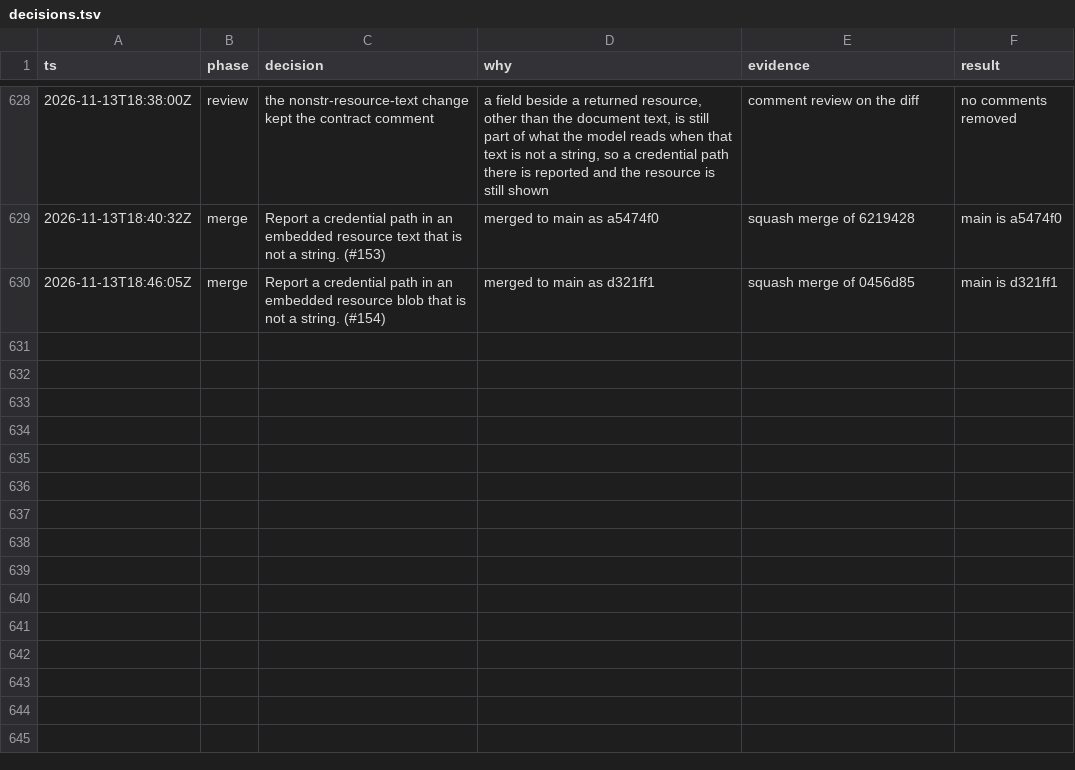
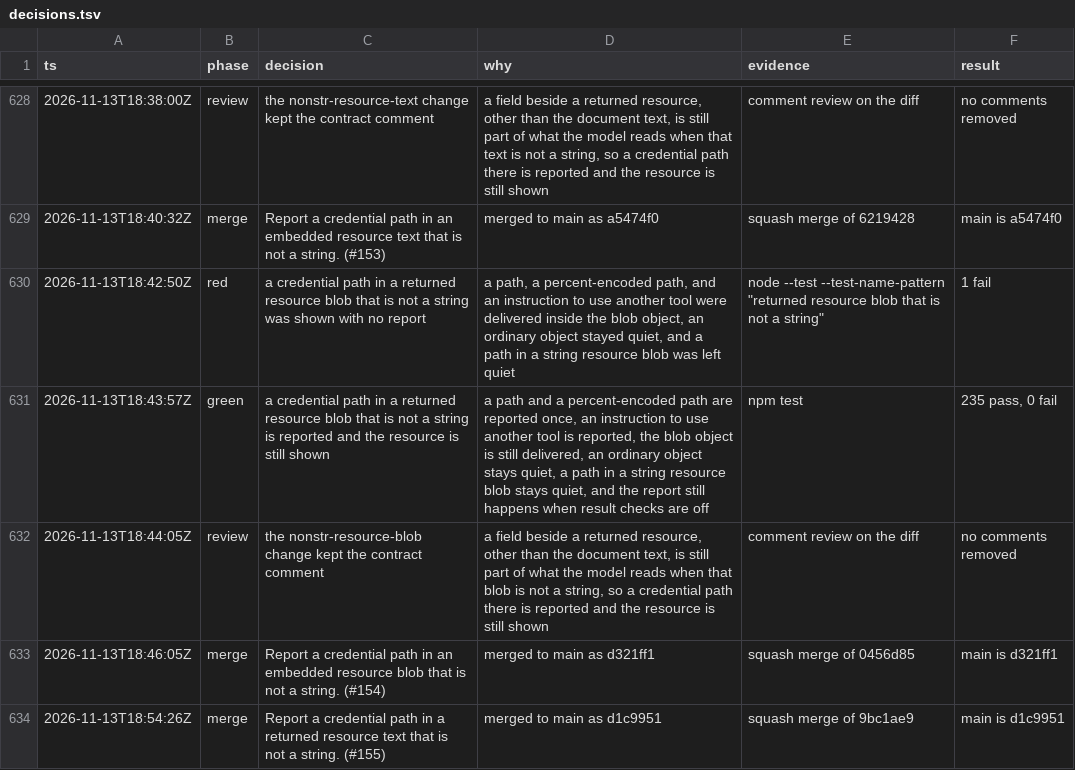
Before and after one commit to sarthakdev143-lite/toolwarden, a TSV file: docs/maintainer/decisions.tsv, drawn as a sheet; only a part is shown, gaps mark what is left out.

```diff
--- a/docs/maintainer/decisions.tsv
+++ b/docs/maintainer/decisions.tsv
@@ -629,2 +629,6 @@ ts	phase	decision	why	evidence	result
 2026-11-13T18:40:32Z	merge	Report a credential path in an embedded resource text that is not a string. (#153)	merged to main as a5474f0	squash merge of 6219428	main is a5474f0
+2026-11-13T18:42:50Z	red	a credential path in a returned resource blob that is not a string was shown with no report	a path, a percent-encoded path, and an instruction to use another tool were delivered inside the blob object, an ordinary object stayed quiet, and a path in a string resource blob was left quiet	node --test --test-name-pattern "returned resource blob that is not a string"	1 fail
+2026-11-13T18:43:57Z	green	a credential path in a returned resource blob that is not a string is reported and the resource is still shown	a path and a percent-encoded path are reported once, an instruction to use another tool is reported, the blob object is still delivered, an ordinary object stays quiet, a path in a string resource blob stays quiet, and the report still happens when result checks are off	npm test	235 pass, 0 fail
+2026-11-13T18:44:05Z	review	the nonstr-resource-blob change kept the contract comment	a field beside a returned resource, other than the document text, is still part of what the model reads when that blob is not a string, so a credential path there is reported and the resource is still shown	comment review on the diff	no comments removed
 2026-11-13T18:46:05Z	merge	Report a credential path in an embedded resource blob that is not a string. (#154)	merged to main as d321ff1	squash merge of 0456d85	main is d321ff1
+2026-11-13T18:54:26Z	merge	Report a credential path in a returned resource text that is not a string. (#155)	merged to main as d1c9951	squash merge of 9bc1ae9	main is d1c9951
```
Also changed, not shown: 5 other files.
